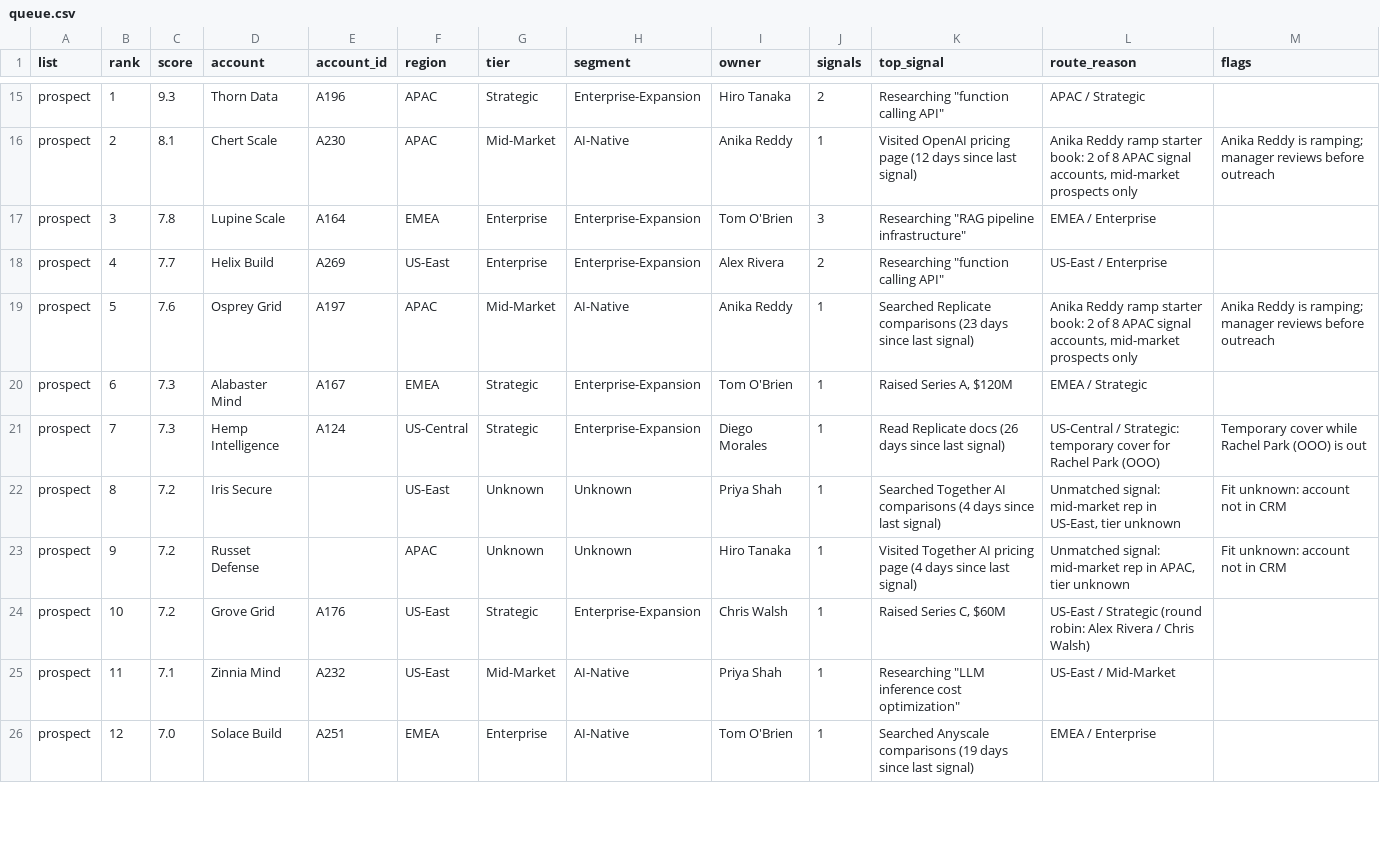
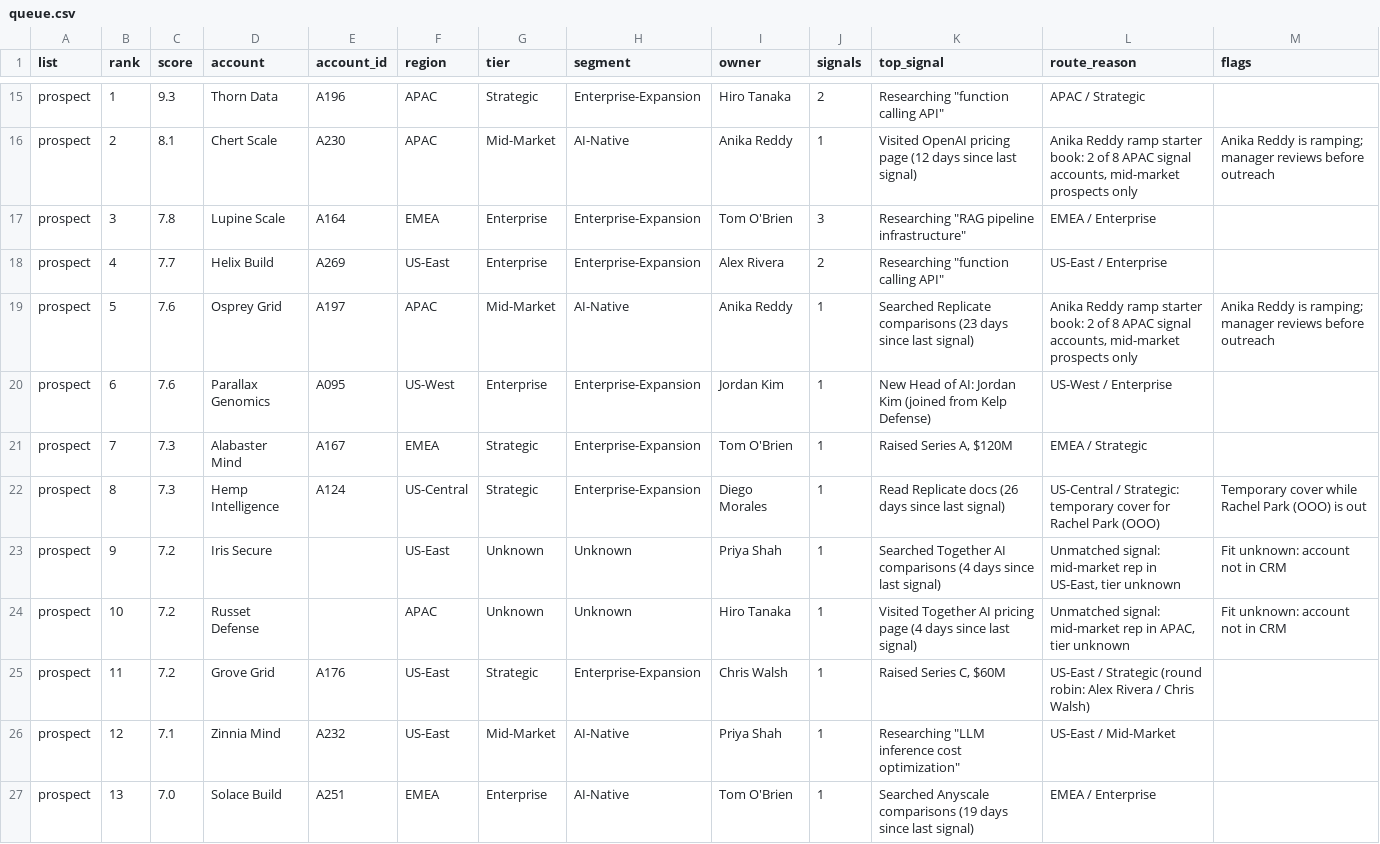
Before and after one commit to alexyyang15-pu/fireworks-signal-router, a CSV file: out/queue.csv, drawn as a sheet; only a part is shown, gaps mark what is left out; the diff covers the shown part only.

```diff
--- a/out/queue.csv
+++ b/out/queue.csv
@@ -19,8 +19,9 @@ prospect,4,7.7,Helix Build,A269,US-East,Enterprise,Enterprise-Expansion,Alex Riv
 prospect,5,7.6,Osprey Grid,A197,APAC,Mid-Market,AI-Native,Anika Reddy,1,Searched Replicate comparisons (23 days since last signal),"Anika Reddy ramp starter book: 2 of 8 APAC signal accounts, mid-market prospects only",Anika Reddy is ramping; manager reviews before outreach
-prospect,6,7.3,Alabaster Mind,A167,EMEA,Strategic,Enterprise-Expansion,Tom O'Brien,1,"Raised Series A, $120M",EMEA / Strategic,
-prospect,7,7.3,Hemp Intelligence,A124,US-Central,Strategic,Enterprise-Expansion,Diego Morales,1,Read Replicate docs (26 days since last signal),US-Central / Strategic: temporary cover for Rachel Park (OOO),Temporary cover while Rachel Park (OOO) is out
-prospect,8,7.2,Iris Secure,,US-East,Unknown,Unknown,Priya Shah,1,Searched Together AI comparisons (4 days since last signal),"Unmatched signal: mid-market rep in US-East, tier unknown",Fit unknown: account not in CRM
-prospect,9,7.2,Russet Defense,,APAC,Unknown,Unknown,Hiro Tanaka,1,Visited Together AI pricing page (4 days since last signal),"Unmatched signal: mid-market rep in APAC, tier unknown",Fit unknown: account not in CRM
-prospect,10,7.2,Grove Grid,A176,US-East,Strategic,Enterprise-Expansion,Chris Walsh,1,"Raised Series C, $60M",US-East / Strategic (round robin: Alex Rivera / Chris Walsh),
-prospect,11,7.1,Zinnia Mind,A232,US-East,Mid-Market,AI-Native,Priya Shah,1,"Researching ""LLM inference cost optimization""",US-East / Mid-Market,
-prospect,12,7.0,Solace Build,A251,EMEA,Enterprise,AI-Native,Tom O'Brien,1,Searched Anyscale comparisons (19 days since last signal),EMEA / Enterprise,
+prospect,6,7.6,Parallax Genomics,A095,US-West,Enterprise,Enterprise-Expansion,Jordan Kim,1,New Head of AI: Jordan Kim (joined from Kelp Defense),US-West / Enterprise,
+prospect,7,7.3,Alabaster Mind,A167,EMEA,Strategic,Enterprise-Expansion,Tom O'Brien,1,"Raised Series A, $120M",EMEA / Strategic,
+prospect,8,7.3,Hemp Intelligence,A124,US-Central,Strategic,Enterprise-Expansion,Diego Morales,1,Read Replicate docs (26 days since last signal),US-Central / Strategic: temporary cover for Rachel Park (OOO),Temporary cover while Rachel Park (OOO) is out
+prospect,9,7.2,Iris Secure,,US-East,Unknown,Unknown,Priya Shah,1,Searched Together AI comparisons (4 days since last signal),"Unmatched signal: mid-market rep in US-East, tier unknown",Fit unknown: account not in CRM
+prospect,10,7.2,Russet Defense,,APAC,Unknown,Unknown,Hiro Tanaka,1,Visited Together AI pricing page (4 days since last signal),"Unmatched signal: mid-market rep in APAC, tier unknown",Fit unknown: account not in CRM
+prospect,11,7.2,Grove Grid,A176,US-East,Strategic,Enterprise-Expansion,Chris Walsh,1,"Raised Series C, $60M",US-East / Strategic (round robin: Alex Rivera / Chris Walsh),
+prospect,12,7.1,Zinnia Mind,A232,US-East,Mid-Market,AI-Native,Priya Shah,1,"Researching ""LLM inference cost optimization""",US-East / Mid-Market,
+prospect,13,7.0,Solace Build,A251,EMEA,Enterprise,AI-Native,Tom O'Brien,1,Searched Anyscale comparisons (19 days since last signal),EMEA / Enterprise,
```
Also changed, not shown: 5 added rows, 6 removed rows and 26 edited cells elsewhere in this file, 7 other files.
